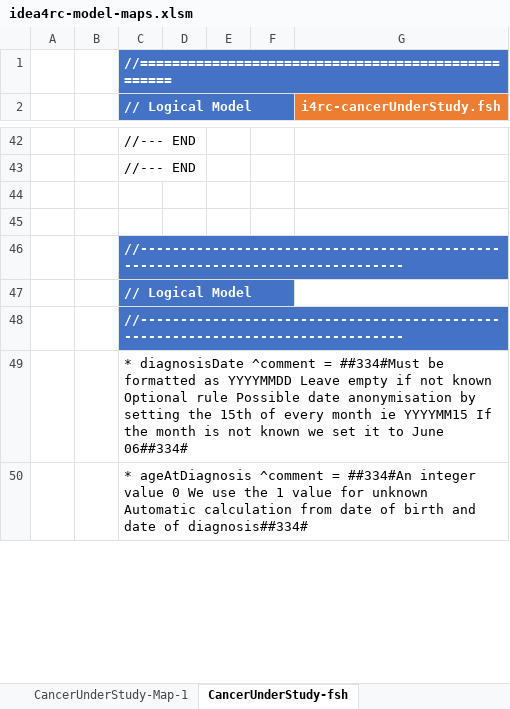
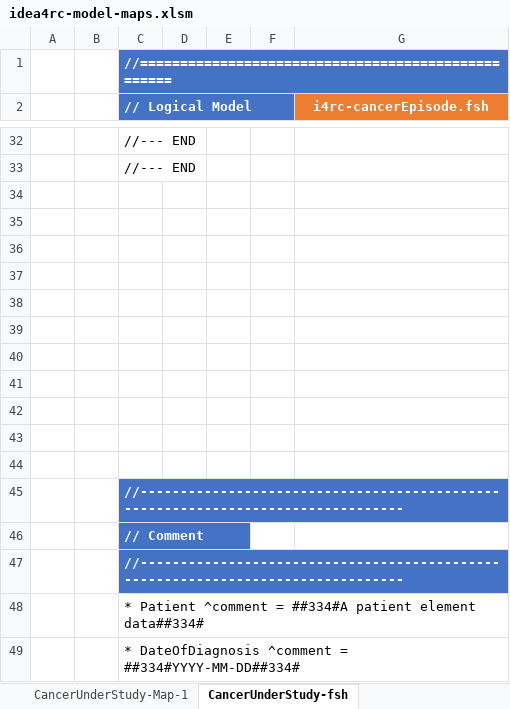
Before and after one commit to hl7-eu/idea4rc, an Excel workbook: src-models/idea4rc-model-maps.xlsm, sheet CancerUnderStudy-fsh, drawn as a sheet; only a part is shown, gaps mark what is left out; values as stored, in another font and other column widths than the file's, no borders; charts and pictures not drawn; addresses are those after the commit; ↵ is a line break in a cell; the diff covers the shown part only; the diff names each change by its address in the sheet, - before the commit and + after, or states it on an @@ line.

Commit message:
first draft of the cancer episode model

```diff
--- a/src-models/idea4rc-model-maps.xlsm (sheet CancerUnderStudy-fsh)
+++ b/src-models/idea4rc-model-maps.xlsm (sheet CancerUnderStudy-fsh)
-G2: i4rc-cancerUnderStudy.fsh
+G2: i4rc-cancerEpisode.fsh
+row 36: (empty)
+row 37: (empty)
+row 38: (empty)
+row 39: (empty)
+row 40: (empty)
+row 41: (empty)
+row 42: (empty)
+row 43: (empty)
+row 44: (empty)
-C46 (// Logical Model): // Logical Model
+C46 (// Logical Model): // Comment
-C48 (// Logical Model): * diagnosisDate ^comment = ##334#Must be formatted as YYYYMMDD Leave empty if not known Optional rule Possible date anonymisation by ↵ setting the 15th of every month ie YYYYMM15 If the month is not known we set it to June 06##334#
+C48 (// Logical Model): * Patient ^comment = ##334#A patient element data##334#
-C49 (// Logical Model): * ageAtDiagnosis ^comment = ##334#An integer value 0 We use the 1 value for unknown Automatic calculation from date of birth and date of diagnosis##334#
+C49 (// Logical Model): * DateOfDiagnosis ^comment = ##334#YYYY-MM-DD##334#
```
Also changed, not shown: 3 added rows, 68 removed rows, 40 edited cells and cell formats elsewhere in this sheet, sheet CancerUnderStudy, sheet CancerUnderStudy-Map-1, sheet CancerUnderStudy-ConceptMap, sheet CancerUnderStudy-CM-fsh, sheet Subject, sheet Subject-fsh, other sheet tabs, formulas that keep their value, charts or pictures, 2 other files.
